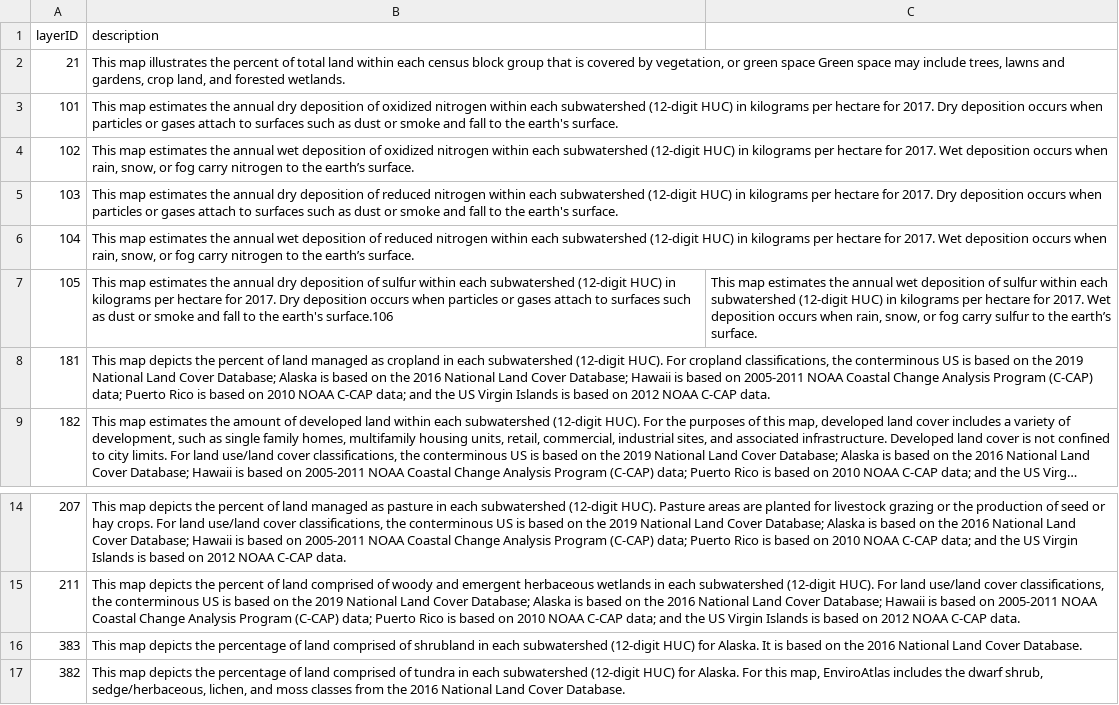
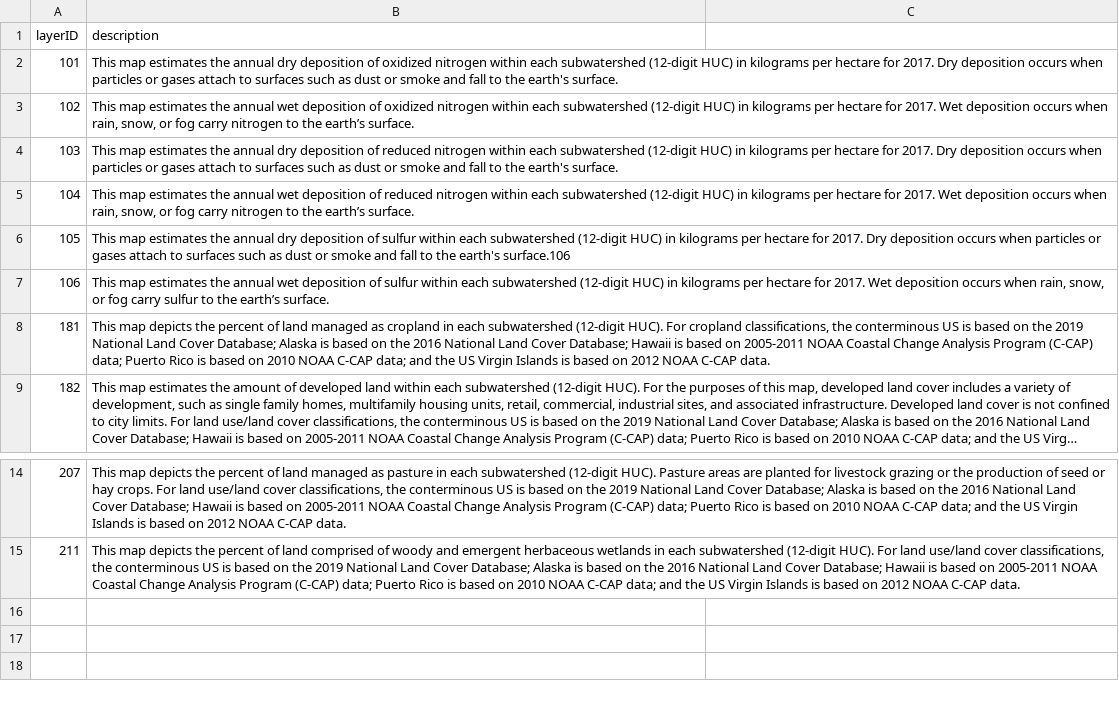
Before and after one commit to USEPA/EnviroAtlas_DB, a CSV file: changes/local/11-AMADandH12LandCover descriptions/layers-update.csv, drawn as a sheet; only a part is shown, gaps mark what is left out; long unchanged cells end in …; removed rows and columns are numbered as before the commit, all else as after; the diff names each change by its address in the sheet, - before the commit and + after, or states it on an @@ line.

Commit message:
Added layerID 106 in seperate row. Remove layerID 21 (the description removed quotes and a period, guessing it was a mistake). Remove layerID 382,383 because descriptions were same as what is in production DB.

```diff
--- a/changes/local/11-AMADandH12LandCover descriptions/layers-update.csv
+++ b/changes/local/11-AMADandH12LandCover descriptions/layers-update.csv
-row 2: 21 | This map illustrates the percent of total land within each census block group that is covered by vegetation, or green space Green space may include trees, lawns and gardens, crop land, and forested wetlands.
-C6: This map estimates the annual wet deposition of sulfur within each subwatershed (12-digit HUC) in kilograms per hectare for 2017. Wet deposition occurs when rain, snow, or fog carry sulfur to the earth’s surface.
+C6: (empty)
+row 7: 106 | This map estimates the annual wet deposition of sulfur within each subwatershed (12-digit HUC) in kilograms per hectare for 2017. Wet deposition occurs when rain, snow, or fog carry sulfur to the earth’s surface.
-row 16: 383 | This map depicts the percentage of land comprised of shrubland in each subwatershed (12-digit HUC) for Alaska. It is based on the 2016 National Land Cover Database.
-row 17: 382 | This map depicts the percentage of land comprised of tundra in each subwatershed (12-digit HUC) for Alaska. For this map, EnviroAtlas includes the dwarf shrub, sedge/herbaceous, lichen, and moss classes from the 2016 National Land Cover Database.
```
